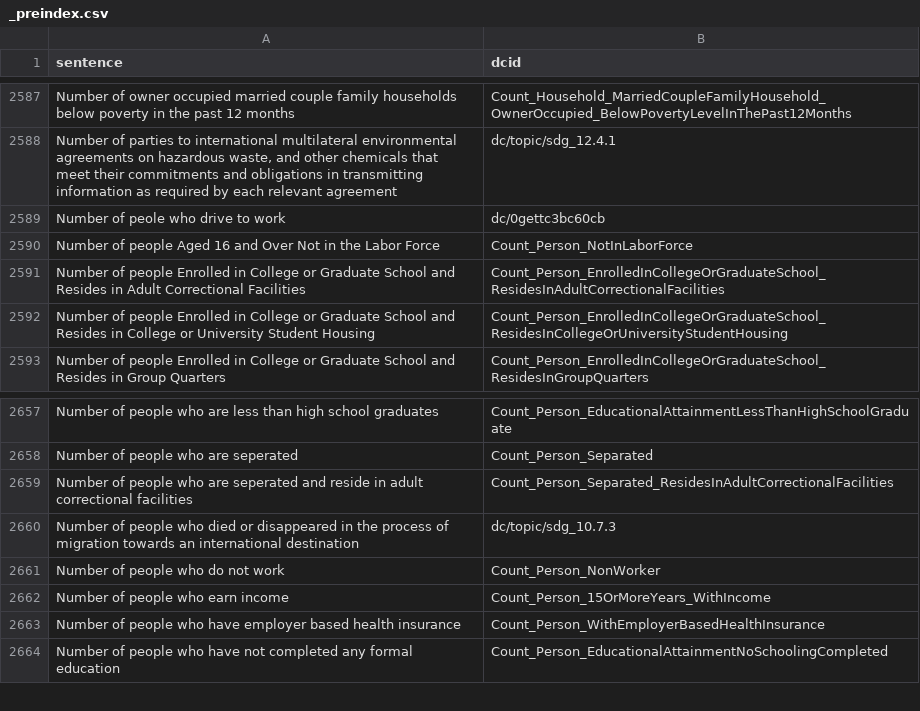
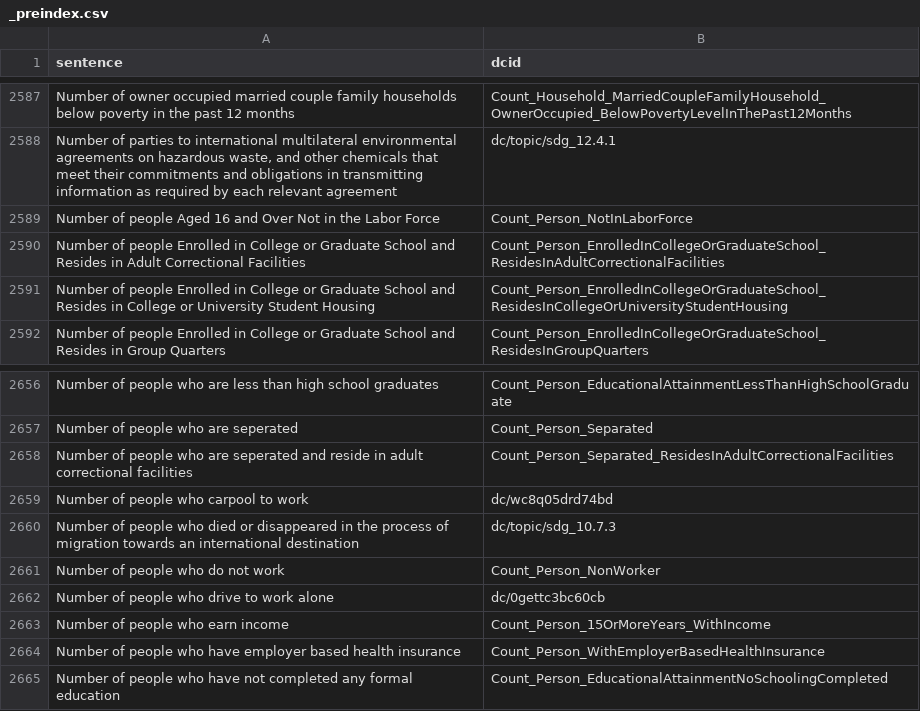
Before and after one commit to saurabh-csufi/website, a CSV file: tools/nl/embeddings/input/base/_preindex.csv, drawn as a sheet; only a part is shown, gaps mark what is left out; removed rows and columns are numbered as before the commit, all else as after; the diff names each change by its address in the sheet, - before the commit and + after, or states it on an @@ line.

Commit message:
Update drive to work stat var descriptions (#4431)
Also fixed some doc issues.

svdiff report:


https://storage.mtls.cloud.google.com/datcom-embedding-diffs/boxu_base_uae_mem_2024_07_01_17_51_44.html

```diff
--- a/tools/nl/embeddings/input/base/_preindex.csv
+++ b/tools/nl/embeddings/input/base/_preindex.csv
-row 2589: Number of peole who drive to work | dc/0gettc3bc60cb
+row 2659: Number of people who carpool to work | dc/wc8q05drd74bd
+row 2662: Number of people who drive to work alone | dc/0gettc3bc60cb
```
Also changed, not shown: tools/nl/embeddings/input/base/sheets_svs.csv, 13 other files.
